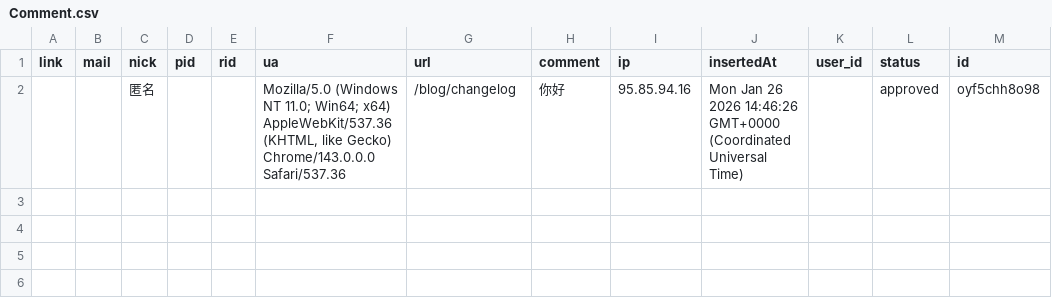
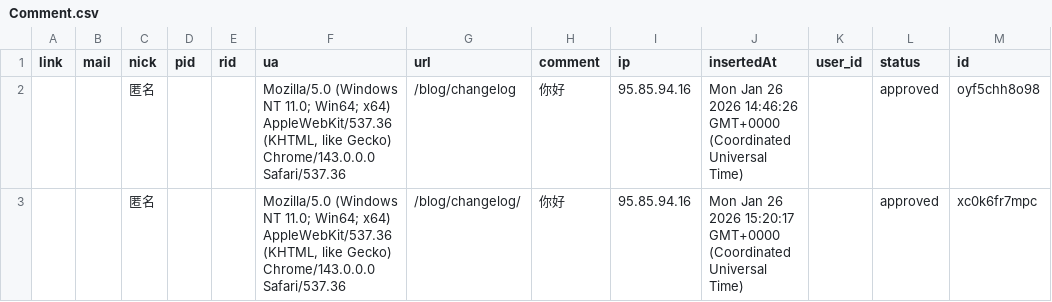
Before and after one commit to KumoMayu/waline-comments, a CSV file: data/Comment.csv, drawn as a sheet.

Commit message:
feat(waline): update comment data

```diff
--- a/data/Comment.csv
+++ b/data/Comment.csv
@@ -2 +2,2 @@ link,mail,nick,pid,rid,ua,url,comment,ip,insertedAt,user_id,status,id
 ,,匿名,,,"Mozilla/5.0 (Windows NT 11.0; Win64; x64) AppleWebKit/537.36 (KHTML, like Gecko) Chrome/143.0.0.0 Safari/537.36",/blog/changelog,你好,95.85.94.16,Mon Jan 26 2026 14:46:26 GMT+0000 (Coordinated Universal Time),,approved,oyf5chh8o98
+,,匿名,,,"Mozilla/5.0 (Windows NT 11.0; Win64; x64) AppleWebKit/537.36 (KHTML, like Gecko) Chrome/143.0.0.0 Safari/537.36",/blog/changelog/,你好,95.85.94.16,Mon Jan 26 2026 15:20:17 GMT+0000 (Coordinated Universal Time),,approved,xc0k6fr7mpc
```
